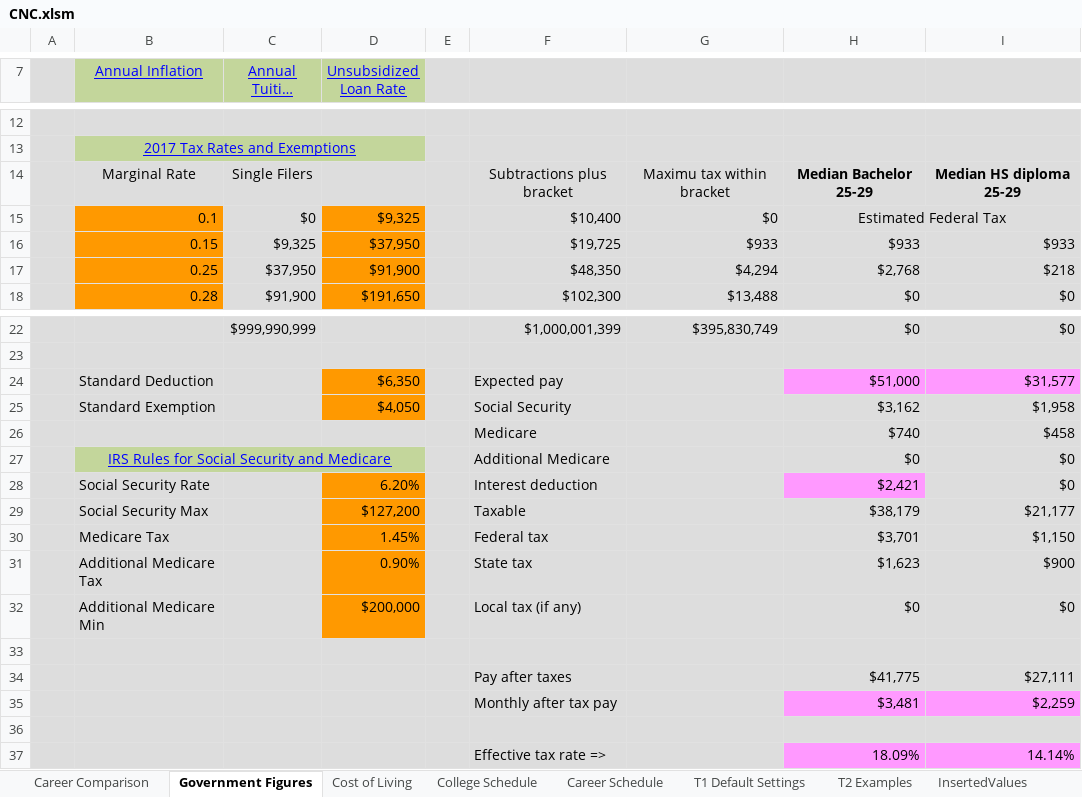
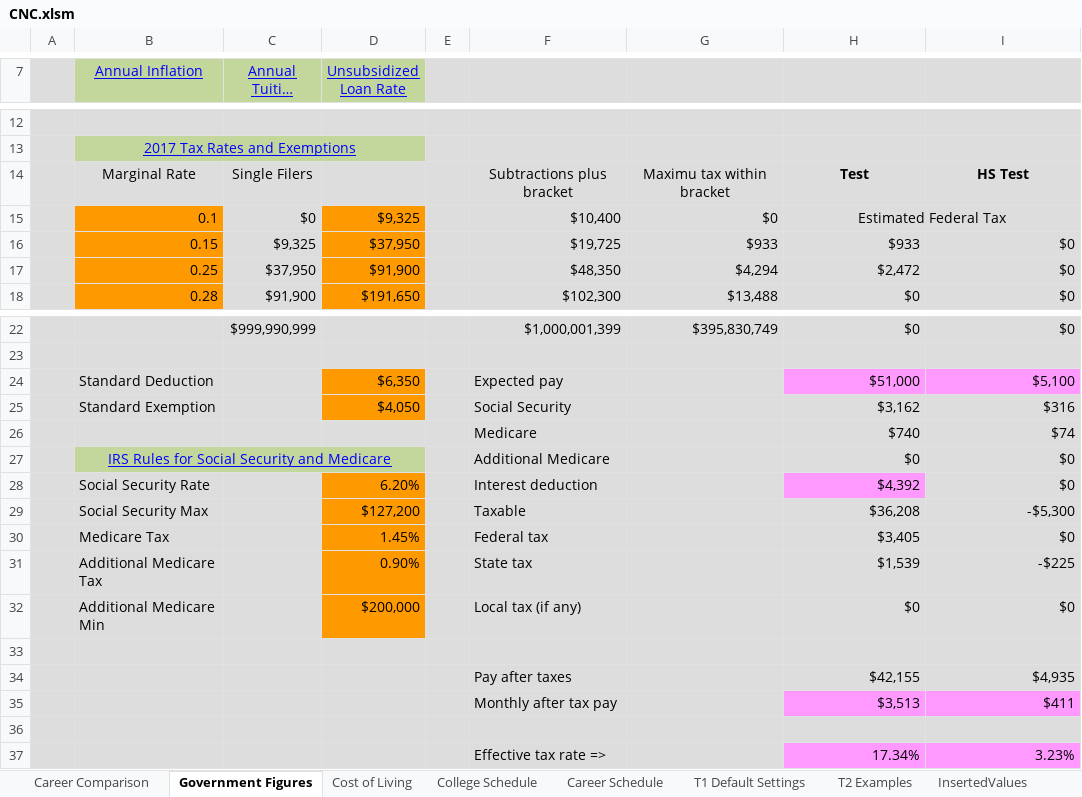
Before and after one commit to Aoushtan/Cash-N-Careers, an Excel workbook: CashNCareers/CashNCareers/CNC.xlsm, sheet Government Figures, drawn as a sheet; only a part is shown, gaps mark what is left out; long unchanged cells end in …; values as stored, in another font and other column widths than the file's, no borders; charts and pictures not drawn; removed rows and columns are numbered as before the commit, all else as after; the diff names each change by its address in the sheet, - before the commit and + after, or states it on an @@ line.

```diff
--- a/CashNCareers/CashNCareers/CNC.xlsm (sheet Government Figures)
+++ b/CashNCareers/CashNCareers/CNC.xlsm (sheet Government Figures)
-H14: Median Bachelor 25-29
+H14: Test
-I14: Median HS diploma 25-29
+I14: HS Test
-I16: $933
+I16: $0
-H17: $2,768
+H17: $2,472
-I17: $218
+I17: $0
-I24: $31,577
+I24: $5,100
-I25: $1,958
+I25: $316
-I26: $458
+I26: $74
-H28: $2,421
+H28: $4,392
-H29: $38,179
+H29: $36,208
-I29: $21,177
+I29: -$5,300
-H30: $3,701
+H30: $3,405
-I30: $1,150
+I30: $0
-H31: $1,623
+H31: $1,539
-I31: $900
+I31: -$225
-row 34:  |  |  |  |  | Pay after taxes |  | $41,775 | $27,111
-row 35:  |  |  |  |  | Monthly after tax pay |  | $3,481 | $2,259
+row 34:  |  |  |  |  | Pay after taxes |  | $42,155 | $4,935
+row 35:  |  |  |  |  | Monthly after tax pay |  | $3,513 | $411
-row 37:  |  |  |  |  | Effective tax rate => |  | 18.09% | 14.14%
+row 37:  |  |  |  |  | Effective tax rate => |  | 17.34% | 3.23%
```
Also changed, not shown: sheet Career Schedule, sheet College Schedule, sheet Career Comparison, sheet InsertedValues, formulas that keep their value, 7 other files.
